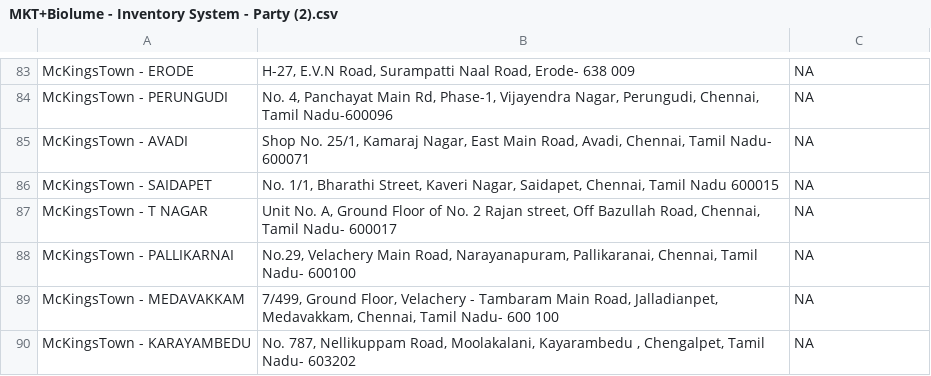
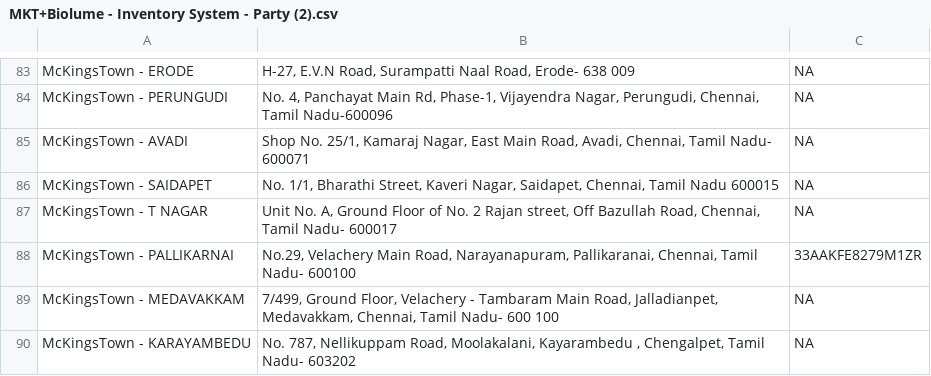
Before and after one commit to rigved-sarougi/Biolume-Billing-System, a CSV file: MKT+Biolume - Inventory System - Party (2).csv, drawn as a sheet; only a part is shown, gaps mark what is left out.

Commit message:
Update MKT+Biolume - Inventory System - Party (2).csv

```diff
--- a/MKT+Biolume - Inventory System - Party (2).csv
+++ b/MKT+Biolume - Inventory System - Party (2).csv
@@ -94,3 +94,3 @@ McKingsTown - SAIDAPET,"No. 1/1, Bharathi Street, Kaveri Nagar, Saidapet, Chenna
 McKingsTown - T NAGAR,"Unit No. A, Ground Floor of No. 2 Rajan street, Off Bazullah Road, Chennai, Tamil Nadu- 600017",NA
-McKingsTown - PALLIKARNAI,"No.29, Velachery Main Road, Narayanapuram, Pallikaranai, Chennai, Tamil Nadu- 600100",NA
+McKingsTown - PALLIKARNAI,"No.29, Velachery Main Road, Narayanapuram, Pallikaranai, Chennai, Tamil Nadu- 600100",33AAKFE8279M1ZR
 McKingsTown - MEDAVAKKAM,"7/499, Ground Floor, Velachery - Tambaram Main Road, Jalladianpet, Medavakkam, Chennai, Tamil Nadu- 600 100",NA
```
